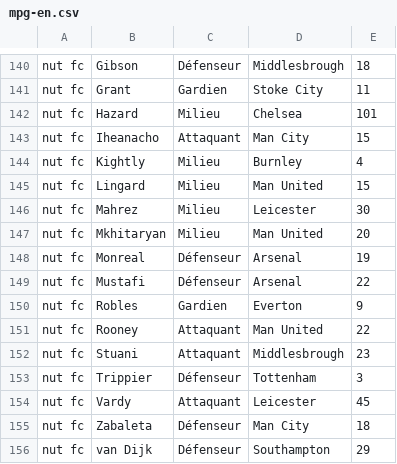
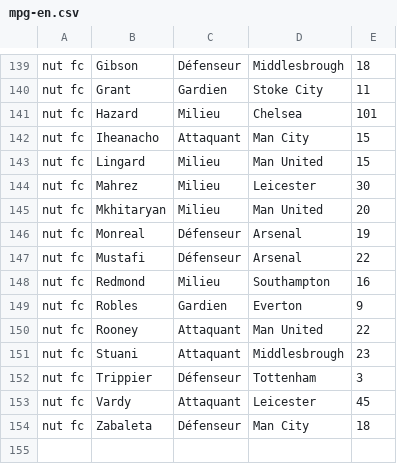
Before and after one commit to hdurix/mpg, a CSV file: mpg-en.csv, drawn as a sheet; only a part is shown, gaps mark what is left out; the diff covers the shown part only.

```diff
--- a/mpg-en.csv
+++ b/mpg-en.csv
@@ -143,3 +142,2 @@ nut fc;Hazard;Milieu;Chelsea;101
 nut fc;Iheanacho;Attaquant;Man City;15
-nut fc;Kightly;Milieu;Burnley;4
 nut fc;Lingard;Milieu;Man United;15
@@ -149,2 +147,3 @@ nut fc;Monreal;Défenseur;Arsenal;19
 nut fc;Mustafi;Défenseur;Arsenal;22
+nut fc;Redmond;Milieu;Southampton;16
 nut fc;Robles;Gardien;Everton;9
@@ -155,2 +154 @@ nut fc;Vardy;Attaquant;Leicester;45
 nut fc;Zabaleta;Défenseur;Man City;18
-nut fc;van Dijk;Défenseur;Southampton;29
```
Also changed, not shown: 3 added rows and 4 removed rows elsewhere in this file.
